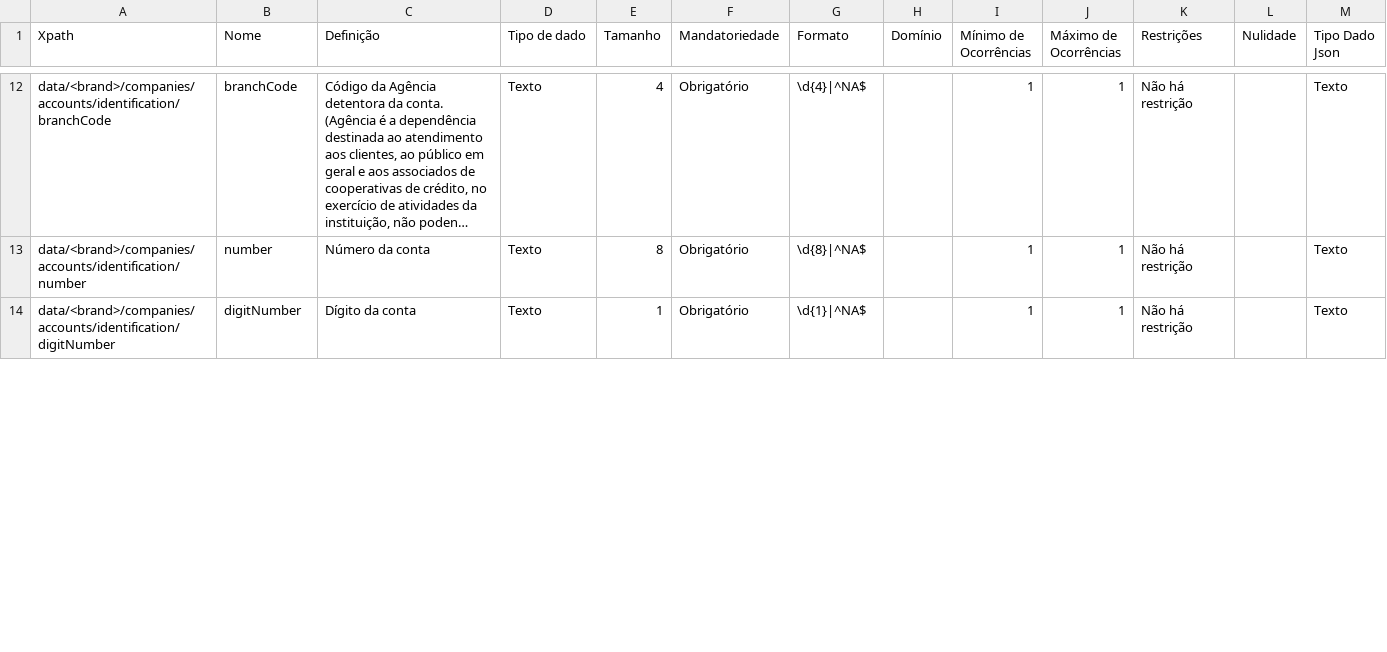
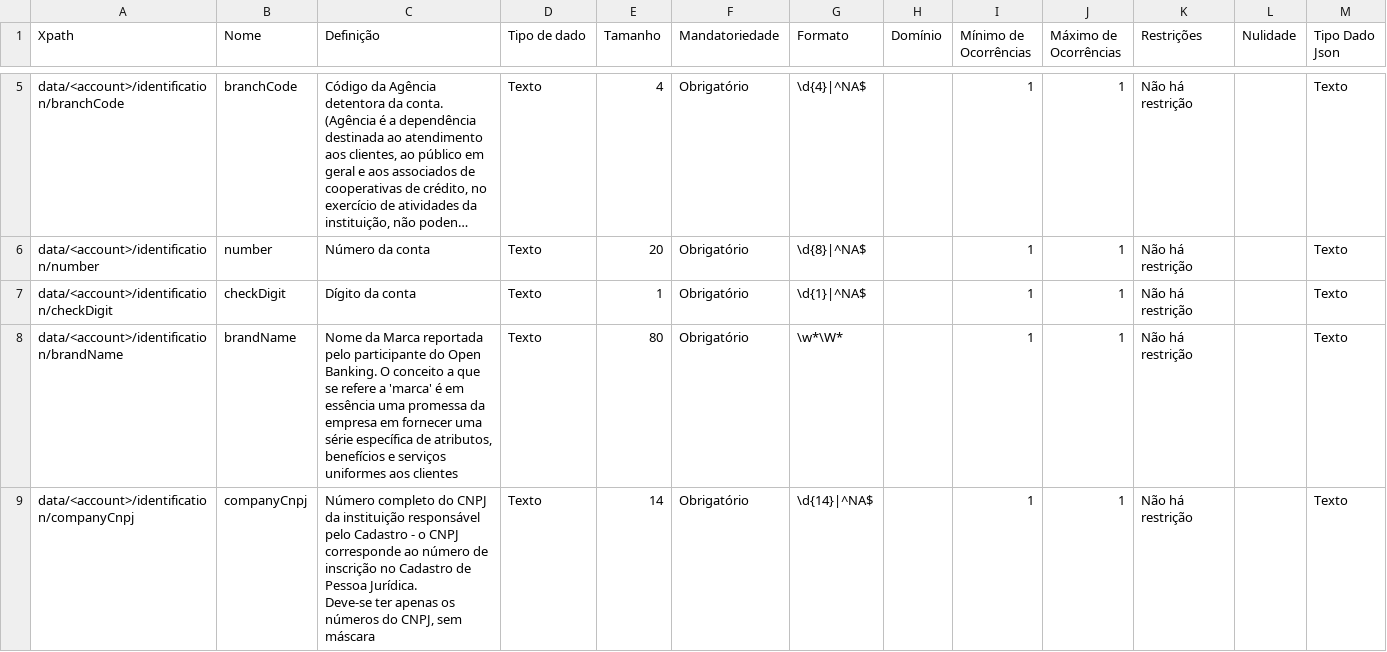
Before and after one commit to pitkanenjesse/areadesenvolvedor-fase2, a CSV file: dictionary/accounts_identification.csv, drawn as a sheet; only a part is shown, gaps mark what is left out; long unchanged cells end in …; addresses are those after the commit; ↵ is a line break in a cell; the diff covers the shown part only; the diff names each change by its address in the sheet, - before the commit and + after, or states it on an @@ line.

```diff
--- a/dictionary/accounts_identification.csv
+++ b/dictionary/accounts_identification.csv
-A5 (Xpath): data/<brand>/companies/accounts/identification/branchCode
+A5 (Xpath): data/<account>/identification/branchCode
-A6 (Xpath): data/<brand>/companies/accounts/identification/number
+A6 (Xpath): data/<account>/identification/number
-E6 (Tamanho): 8
+E6 (Tamanho): 20
-A7 (Xpath): data/<brand>/companies/accounts/identification/digitNumber
+A7 (Xpath): data/<account>/identification/checkDigit
-B7 (Nome): digitNumber
+B7 (Nome): checkDigit
+row 8: data/<account>/identification/brandName | brandName | Nome da Marca reportada pelo participante do Open Banking. O conceito a que se refere a 'marca' é em essência uma promessa da empresa em fornecer uma série específica de atributos, benefícios e serviços uniformes aos clientes | Texto | 80 | Obrigatório | \w*\W* |  | 1 | 1 | Não há restrição |  | Texto
+row 9: data/<account>/identification/companyCnpj | companyCnpj | Número completo do CNPJ da instituição responsável pelo Cadastro - o CNPJ corresponde ao número de inscrição no Cadastro de Pessoa Jurídica. ↵ Deve-se ter apenas os números do CNPJ, sem máscara | Texto | 14 | Obrigatório | \d{14}|^NA$ |  | 1 | 1 | Não há restrição |  | Texto
```
Also changed, not shown: 3 added rows, 7 removed rows and 6 edited cells elsewhere in this file, dictionary/accounts_balances.csv, dictionary/accounts_overdraft_limits.csv, 33 other files.
